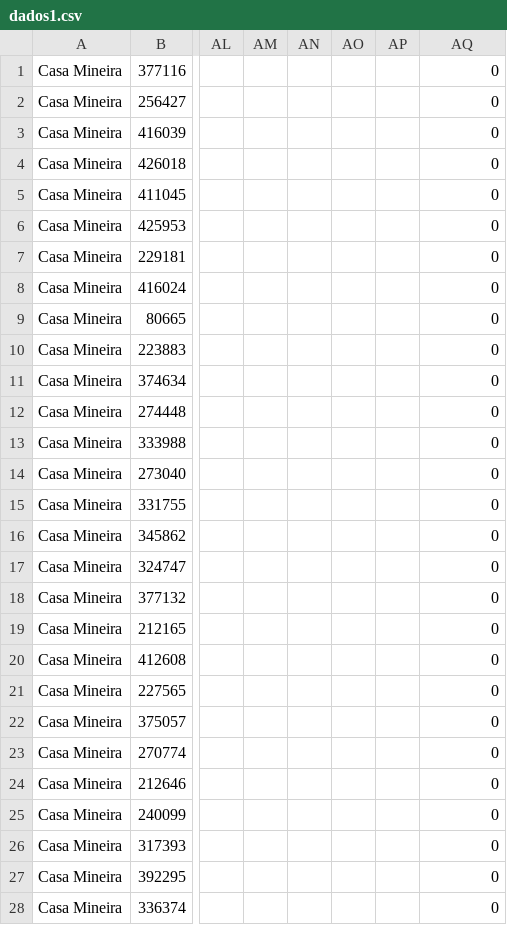
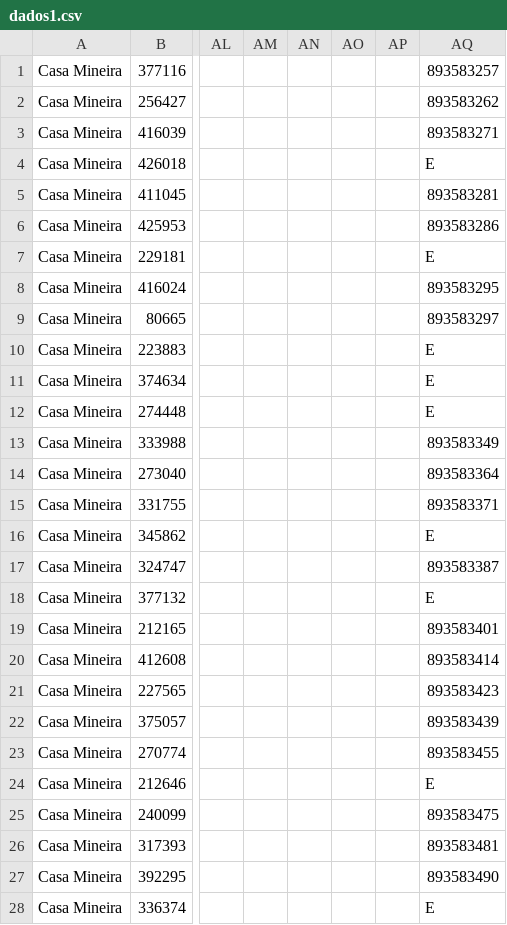
Before and after one commit to joaoalves16/papa_leguas, a CSV file: arquivos/dados1.csv, drawn as a sheet; only a part is shown, gaps mark what is left out; the diff covers the shown part only; the diff names each change by its address in the sheet, - before the commit and + after, or states it on an @@ line.

```diff
--- a/arquivos/dados1.csv
+++ b/arquivos/dados1.csv
-AQ1: 0
+AQ1: 893583257
-AQ2: 0
+AQ2: 893583262
-AQ3: 0
+AQ3: 893583271
-AQ4: 0
+AQ4: E
-AQ5: 0
+AQ5: 893583281
-AQ6: 0
+AQ6: 893583286
-AQ7: 0
+AQ7: E
-AQ8: 0
+AQ8: 893583295
-AQ9: 0
+AQ9: 893583297
-AQ10:AQ12: 0
+AQ10:AQ12: E
-AQ13: 0
+AQ13: 893583349
-AQ14: 0
+AQ14: 893583364
-AQ15: 0
+AQ15: 893583371
-AQ16: 0
+AQ16: E
-AQ17: 0
+AQ17: 893583387
-AQ18: 0
+AQ18: E
-AQ19: 0
+AQ19: 893583401
-AQ20: 0
+AQ20: 893583414
-AQ21: 0
+AQ21: 893583423
-AQ22: 0
+AQ22: 893583439
-AQ23: 0
+AQ23: 893583455
-AQ24: 0
+AQ24: E
-AQ25: 0
+AQ25: 893583475
-AQ26: 0
+AQ26: 893583481
-AQ27: 0
+AQ27: 893583490
-AQ28: 0
+AQ28: E
```
Also changed, not shown: 145 edited cells elsewhere in this file, arquivos/dados11.csv, arquivos/dados12.csv, 19 other files.
